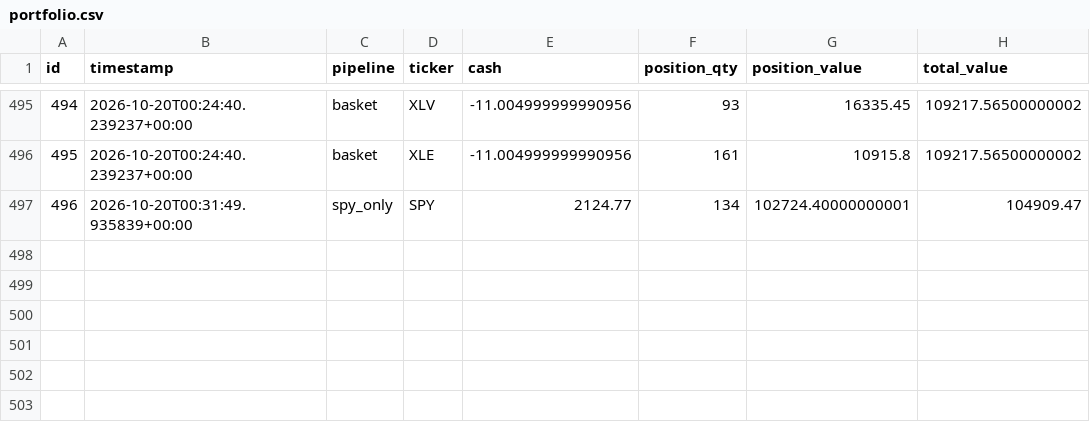
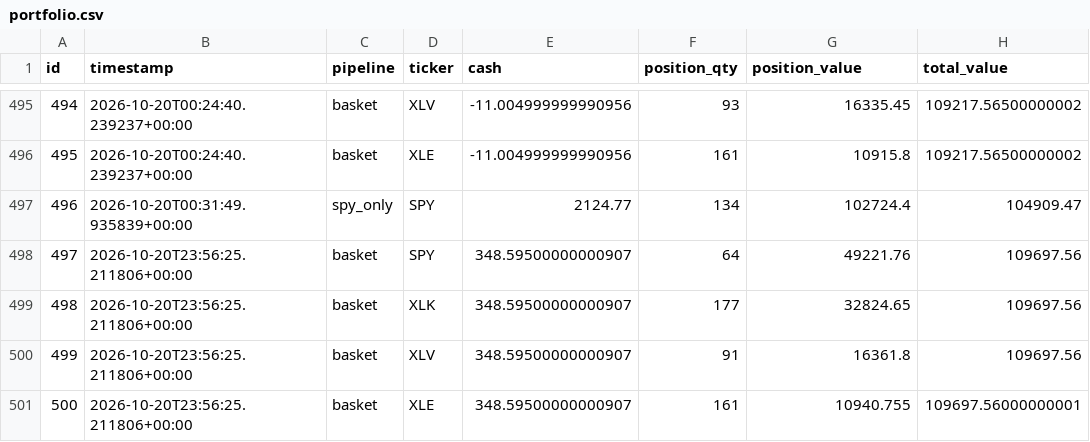
Before and after one commit to dads2busy/SchroederTrader, a CSV file: data/portfolio.csv, drawn as a sheet; only a part is shown, gaps mark what is left out.

```diff
--- a/data/portfolio.csv
+++ b/data/portfolio.csv
@@ -496,2 +496,6 @@ id,timestamp,pipeline,ticker,cash,position_qty,position_value,total_value
 495,2026-10-20T00:24:40.239237+00:00,basket,XLE,-11.004999999990956,161,10915.8,109217.56500000002
-496,2026-10-20T00:31:49.935839+00:00,spy_only,SPY,2124.77,134,102724.40000000001,104909.47
+496,2026-10-20T00:31:49.935839+00:00,spy_only,SPY,2124.77,134,102724.4,104909.47
+497,2026-10-20T23:56:25.211806+00:00,basket,SPY,348.59500000000907,64,49221.76,109697.56
+498,2026-10-20T23:56:25.211806+00:00,basket,XLK,348.59500000000907,177,32824.65,109697.56
+499,2026-10-20T23:56:25.211806+00:00,basket,XLV,348.59500000000907,91,16361.8,109697.56
+500,2026-10-20T23:56:25.211806+00:00,basket,XLE,348.59500000000907,161,10940.755,109697.56000000001
```
Also changed, not shown: data/orders.csv, data/shadow_signals.csv.
